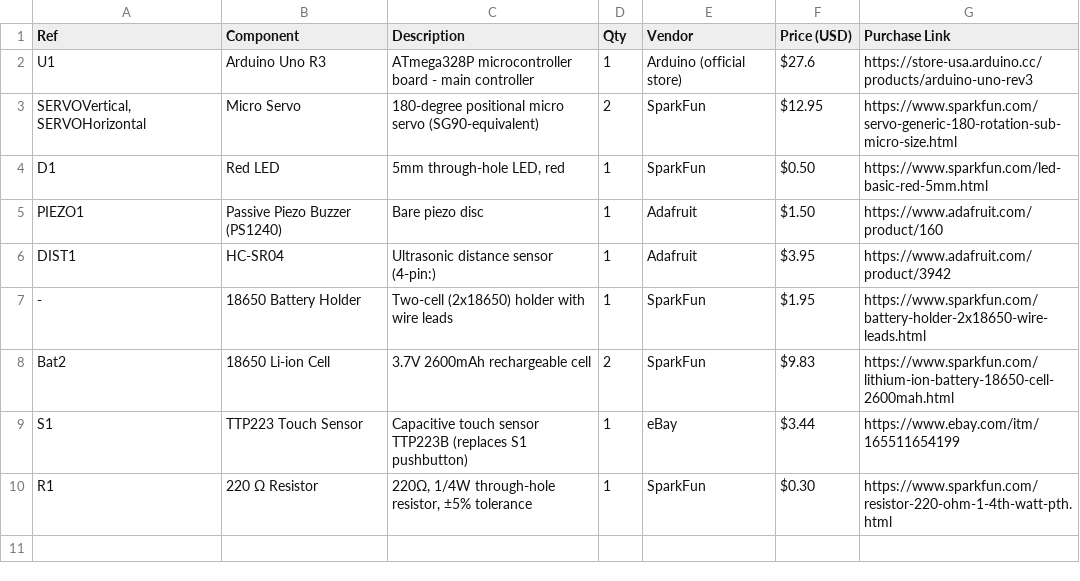
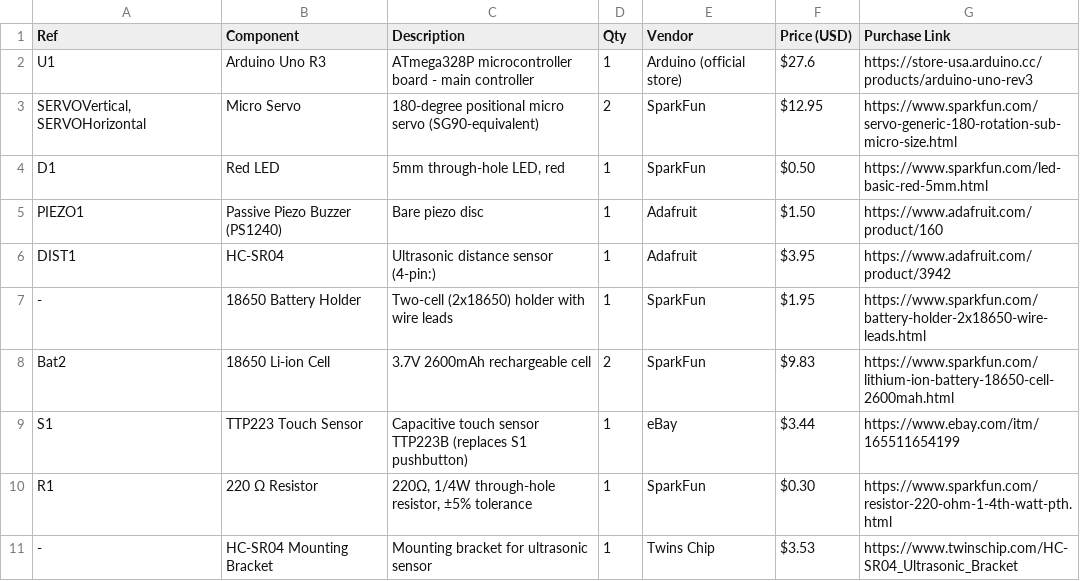
Before and after one commit to SJC-57/Mini-Nathan, a CSV file: BOM.csv, drawn as a sheet; the diff names each change by its address in the sheet, - before the commit and + after, or states it on an @@ line.

Commit message:
Update BOM.csv

```diff
--- a/BOM.csv
+++ b/BOM.csv
+row 11: - | HC-SR04 Mounting Bracket | Mounting bracket for ultrasonic sensor | 1 | Twins Chip | $3.53 | https://www.twinschip.com/HC-SR04_Ultrasonic_Bracket
```
